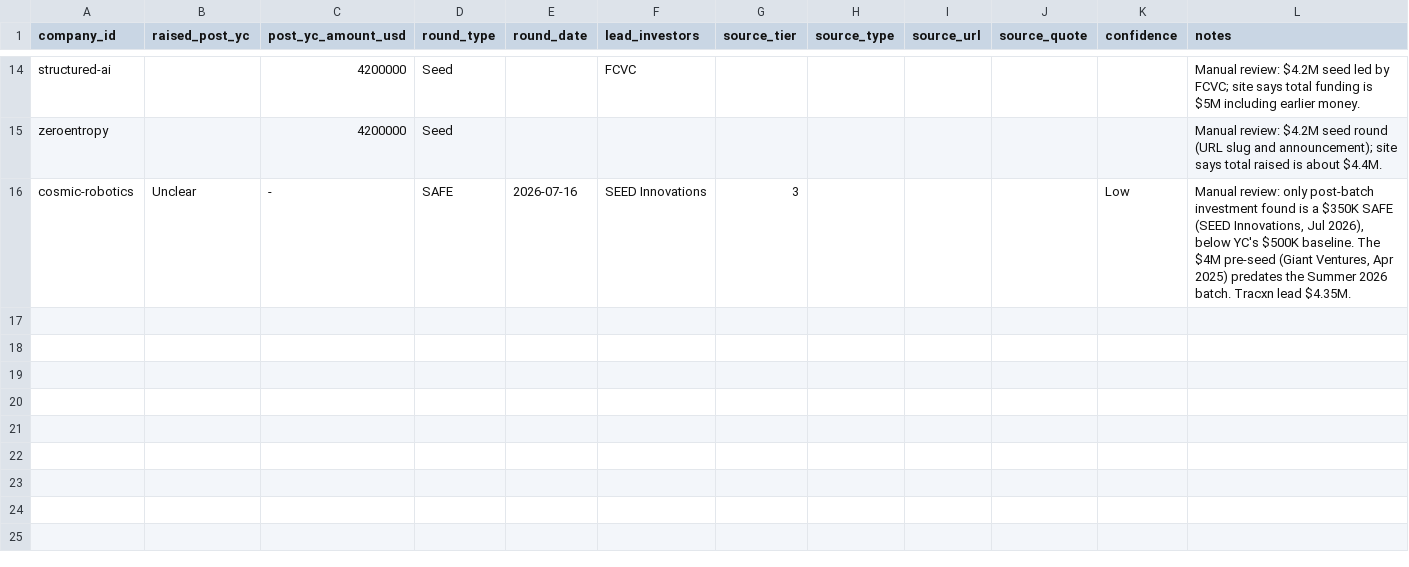
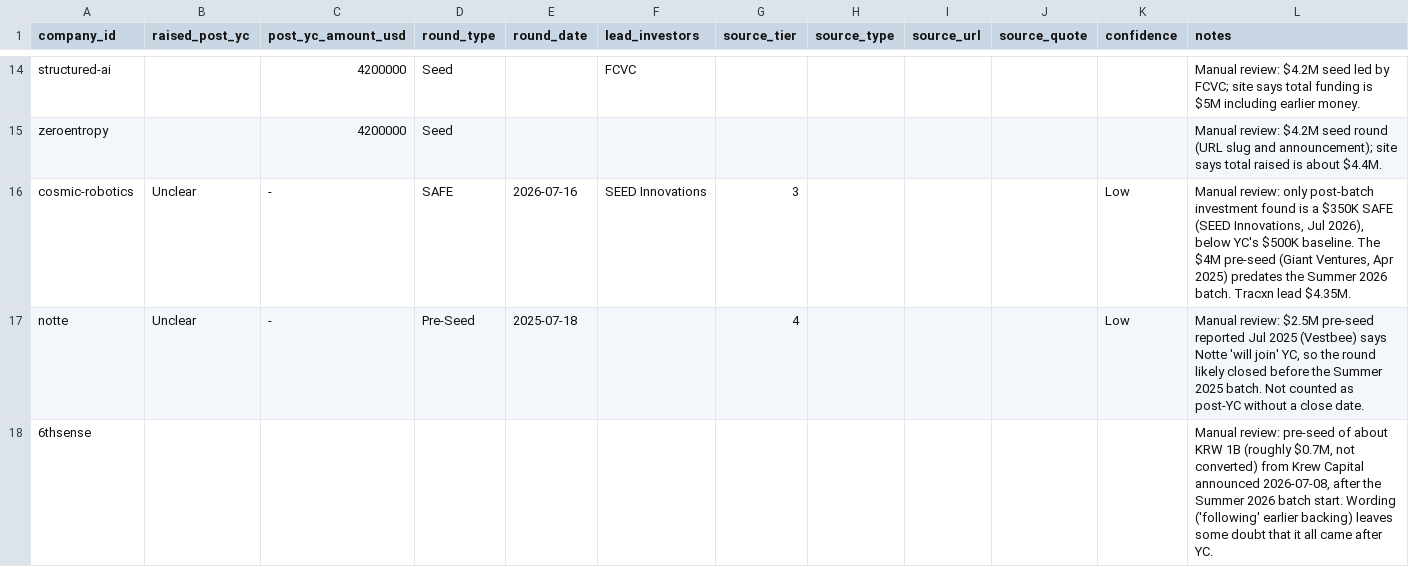
Before and after one commit to Sanjay-25/Sanjay-25, a CSV file: funding_verification/overrides.csv, drawn as a sheet; only a part is shown, gaps mark what is left out.

```diff
--- a/funding_verification/overrides.csv
+++ b/funding_verification/overrides.csv
@@ -16 +16,3 @@ zeroentropy,,4200000,Seed,,,,,,,,"Manual review: $4.2M seed round (URL slug and
 cosmic-robotics,Unclear,-,SAFE,2026-07-16,SEED Innovations,3,,,,Low,"Manual review: only post-batch investment found is a $350K SAFE (SEED Innovations, Jul 2026), below YC's $500K baseline. The $4M pre-seed (Giant Ventures, Apr 2025) predates the Summer 2026 batch. Tracxn lead $4.35M."
+notte,Unclear,-,Pre-Seed,2025-07-18,,4,,,,Low,"Manual review: $2.5M pre-seed reported Jul 2025 (Vestbee) says Notte 'will join' YC, so the round likely closed before the Summer 2025 batch. Not counted as post-YC without a close date."
+6thsense,,,,,,,,,,,"Manual review: pre-seed of about KRW 1B (roughly $0.7M, not converted) from Krew Capital announced 2026-07-08, after the Summer 2026 batch start. Wording ('following' earlier backing) leaves some doubt that it all came after YC."
```
Also changed, not shown: funding_verification/results.csv, 1 other file.
